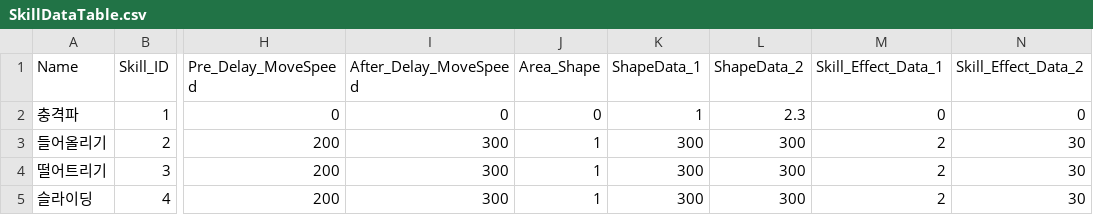
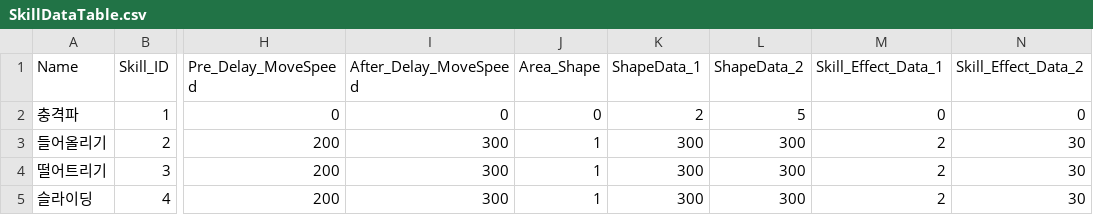
Before and after one commit to TIMILUM/Esper-Fighters-Cup, a CSV file: Assets/Resources/CSV/SkillDataTable.csv, drawn as a sheet; only a part is shown, gaps mark what is left out; the diff names each change by its address in the sheet, - before the commit and + after, or states it on an @@ line.

Commit message:
충격파 Range 25로 원위치 CSV 파일에 충격파 Shape_Data_1, Shape_Data_2 값 2,5로 변경

```diff
--- a/Assets/Resources/CSV/SkillDataTable.csv
+++ b/Assets/Resources/CSV/SkillDataTable.csv
-K2 (ShapeData_1): 1
+K2 (ShapeData_1): 2
-L2 (ShapeData_2): 2.3
+L2 (ShapeData_2): 5
```
Also changed, not shown: 1 other file.
